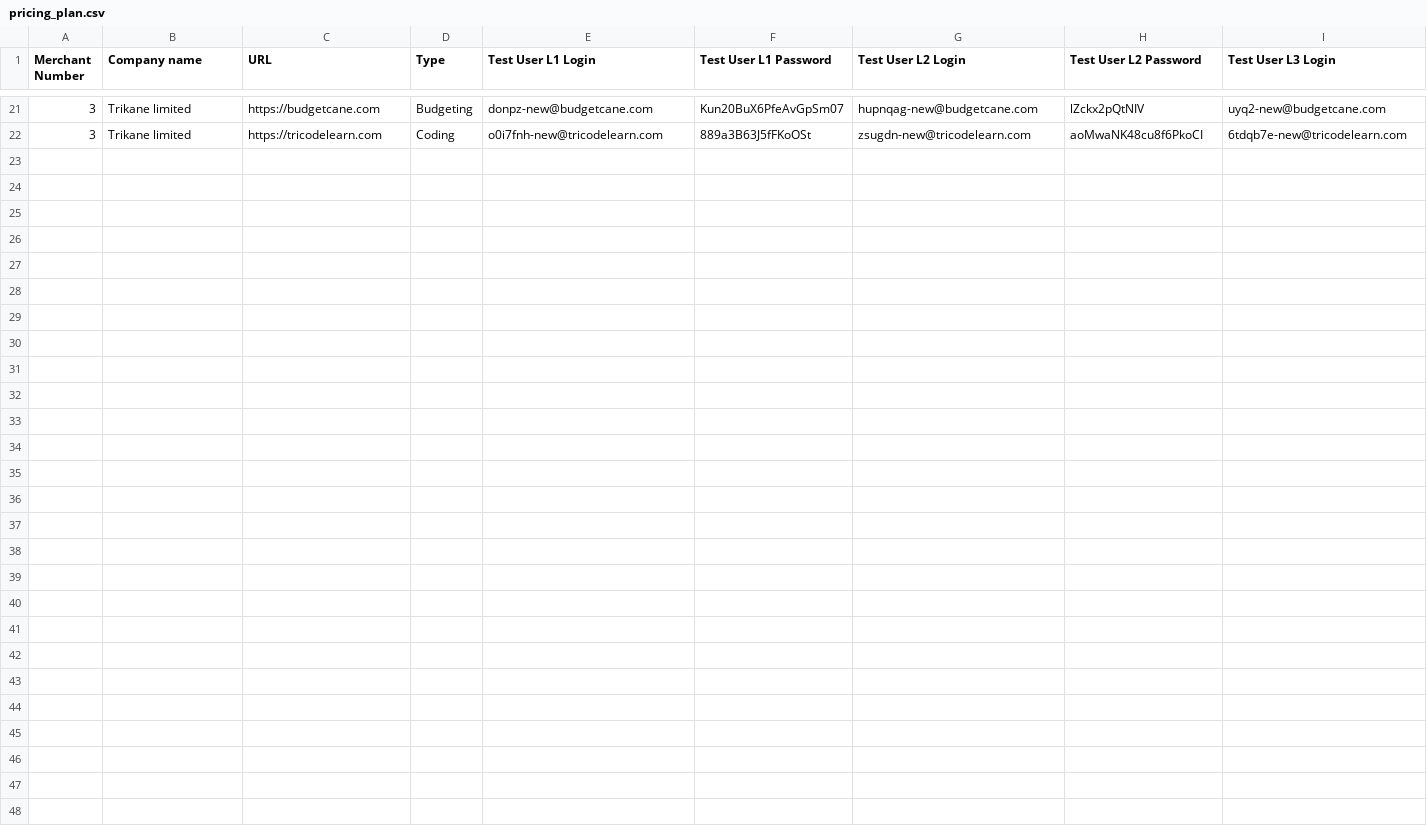
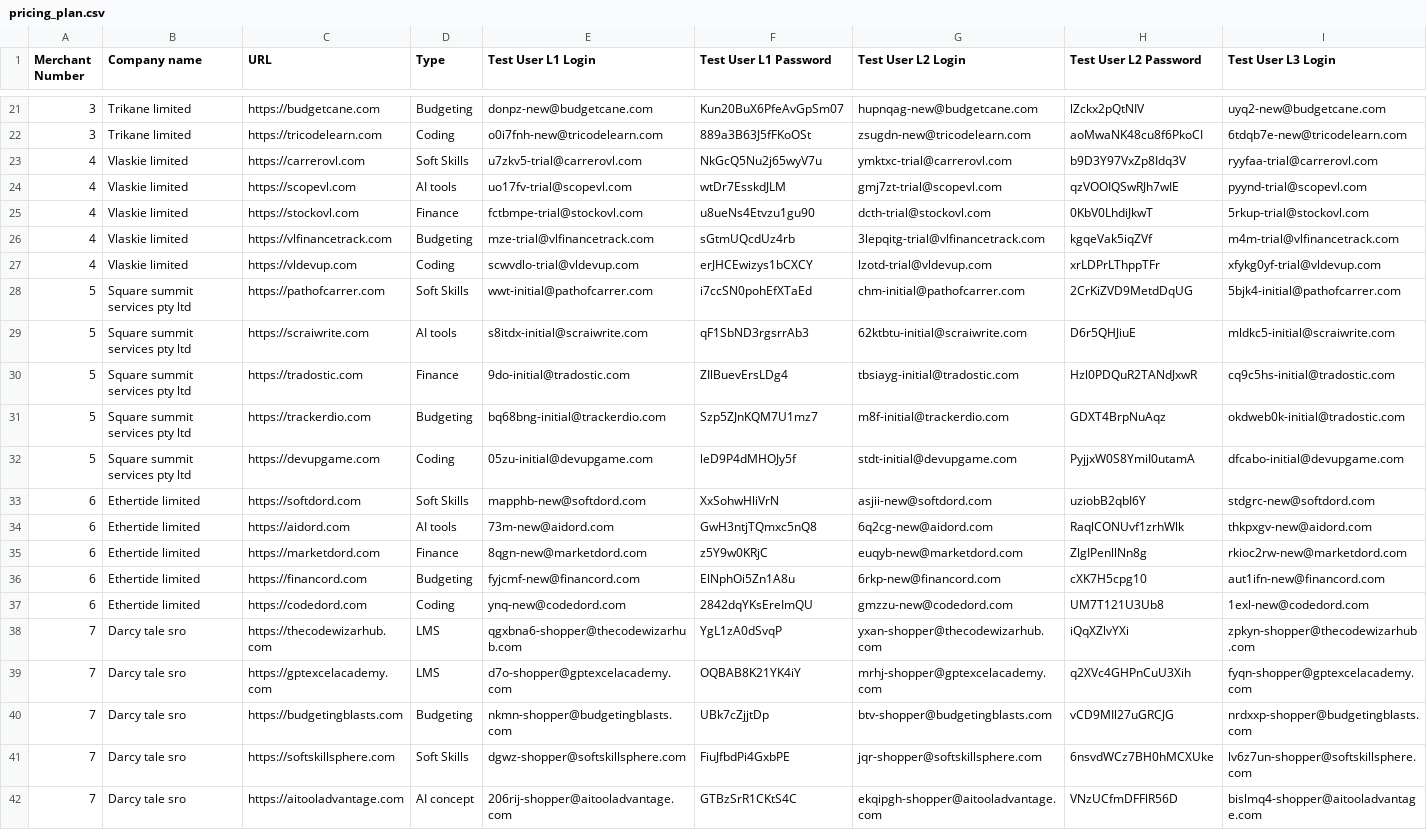
Before and after one commit to Metricalo-Asia/Monitoring-Tools, a CSV file: pricing_plan.csv, drawn as a sheet; only a part is shown, gaps mark what is left out; rows hold the shown columns only; the diff names each change by its address in the sheet, - before the commit and + after, or states it on an @@ line.

Commit message:
Updated csv with more sites

```diff
--- a/pricing_plan.csv
+++ b/pricing_plan.csv
+row 23: 4 | Vlaskie limited | https://carrerovl.com | Soft Skills | u7zkv5-trial@carrerovl.com | NkGcQ5Nu2j65wyV7u | ymktxc-trial@carrerovl.com | b9D3Y97VxZp8Idq3V | ryyfaa-trial@carrerovl.com
+row 24: 4 | Vlaskie limited | https://scopevl.com | AI tools | uo17fv-trial@scopevl.com | wtDr7EsskdJLM | gmj7zt-trial@scopevl.com | qzVOOIQSwRJh7wIE | pyynd-trial@scopevl.com
+row 25: 4 | Vlaskie limited | https://stockovl.com | Finance | fctbmpe-trial@stockovl.com | u8ueNs4Etvzu1gu90 | dcth-trial@stockovl.com | 0KbV0LhdiJkwT | 5rkup-trial@stockovl.com
+row 26: 4 | Vlaskie limited | https://vlfinancetrack.com | Budgeting | mze-trial@vlfinancetrack.com | sGtmUQcdUz4rb | 3lepqitg-trial@vlfinancetrack.com | kgqeVak5iqZVf | m4m-trial@vlfinancetrack.com
+row 27: 4 | Vlaskie limited | https://vldevup.com | Coding | scwvdlo-trial@vldevup.com | erJHCEwizys1bCXCY | lzotd-trial@vldevup.com | xrLDPrLThppTFr | xfykg0yf-trial@vldevup.com
+row 28: 5 | Square summit services pty ltd | https://pathofcarrer.com | Soft Skills | wwt-initial@pathofcarrer.com | i7ccSN0pohEfXTaEd | chm-initial@pathofcarrer.com | 2CrKiZVD9MetdDqUG | 5bjk4-initial@pathofcarrer.com
+row 29: 5 | Square summit services pty ltd | https://scraiwrite.com | AI tools | s8itdx-initial@scraiwrite.com | qF1SbND3rgsrrAb3 | 62ktbtu-initial@scraiwrite.com | D6r5QHJiuE | mldkc5-initial@scraiwrite.com
+row 30: 5 | Square summit services pty ltd | https://tradostic.com | Finance | 9do-initial@tradostic.com | ZIlBuevErsLDg4 | tbsiayg-initial@tradostic.com | Hzl0PDQuR2TANdJxwR | cq9c5hs-initial@tradostic.com
+row 31: 5 | Square summit services pty ltd | https://trackerdio.com | Budgeting | bq68bng-initial@trackerdio.com | Szp5ZJnKQM7U1mz7 | m8f-initial@trackerdio.com | GDXT4BrpNuAqz | okdweb0k-initial@tradostic.com
+row 32: 5 | Square summit services pty ltd | https://devupgame.com | Coding | 05zu-initial@devupgame.com | leD9P4dMHOJy5f | stdt-initial@devupgame.com | PyjjxW0S8YmiI0utamA | dfcabo-initial@devupgame.com
+row 33: 6 | Ethertide limited | https://softdord.com | Soft Skills | mapphb-new@softdord.com | XxSohwHliVrN | asjii-new@softdord.com | uziobB2qbI6Y | stdgrc-new@softdord.com
+row 34: 6 | Ethertide limited | https://aidord.com | AI tools | 73m-new@aidord.com | GwH3ntjTQmxc5nQ8 | 6q2cg-new@aidord.com | RaqlCONUvf1zrhWlk | thkpxgv-new@aidord.com
+row 35: 6 | Ethertide limited | https://marketdord.com | Finance | 8qgn-new@marketdord.com | z5Y9w0KRjC | euqyb-new@marketdord.com | ZlgIPenllNn8g | rkioc2rw-new@marketdord.com
+row 36: 6 | Ethertide limited | https://financord.com | Budgeting | fyjcmf-new@financord.com | ElNphOi5Zn1A8u | 6rkp-new@financord.com | cXK7H5cpg10 | aut1ifn-new@financord.com
+row 37: 6 | Ethertide limited | https://codedord.com | Coding | ynq-new@codedord.com | 2842dqYKsEreImQU | gmzzu-new@codedord.com | UM7T121U3Ub8 | 1exl-new@codedord.com
+row 38: 7 | Darcy tale sro | https://thecodewizarhub.com | LMS | qgxbna6-shopper@thecodewizarhub.com | YgL1zA0dSvqP | yxan-shopper@thecodewizarhub.com | iQqXZlvYXi | zpkyn-shopper@thecodewizarhub.com
+row 39: 7 | Darcy tale sro | https://gptexcelacademy.com | LMS | d7o-shopper@gptexcelacademy.com | OQBAB8K21YK4iY | mrhj-shopper@gptexcelacademy.com | q2XVc4GHPnCuU3Xih | fyqn-shopper@gptexcelacademy.com
+row 40: 7 | Darcy tale sro | https://budgetingblasts.com | Budgeting | nkmn-shopper@budgetingblasts.com | UBk7cZjjtDp | btv-shopper@budgetingblasts.com | vCD9MIl27uGRCJG | nrdxxp-shopper@budgetingblasts.com
+row 41: 7 | Darcy tale sro | https://softskillsphere.com | Soft Skills | dgwz-shopper@softskillsphere.com | FiuJfbdPi4GxbPE | jqr-shopper@softskillsphere.com | 6nsvdWCz7BH0hMCXUke | lv6z7un-shopper@softskillsphere.com
+row 42: 7 | Darcy tale sro | https://aitooladvantage.com | AI concept | 206rij-shopper@aitooladvantage.com | GTBzSrR1CKtS4C | ekqipgh-shopper@aitooladvantage.com | VNzUCfmDFFlR56D | bislmq4-shopper@aitooladvantage.com
```
